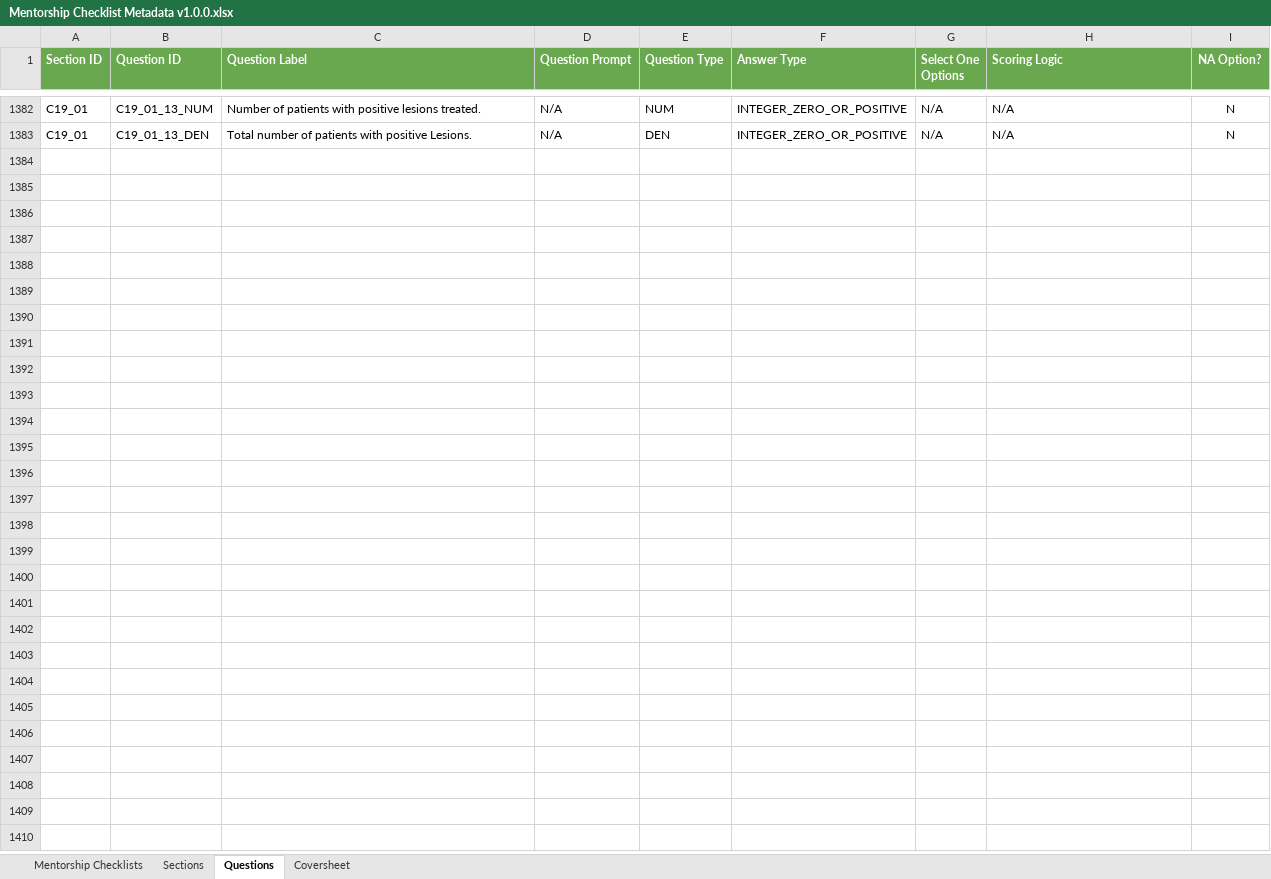
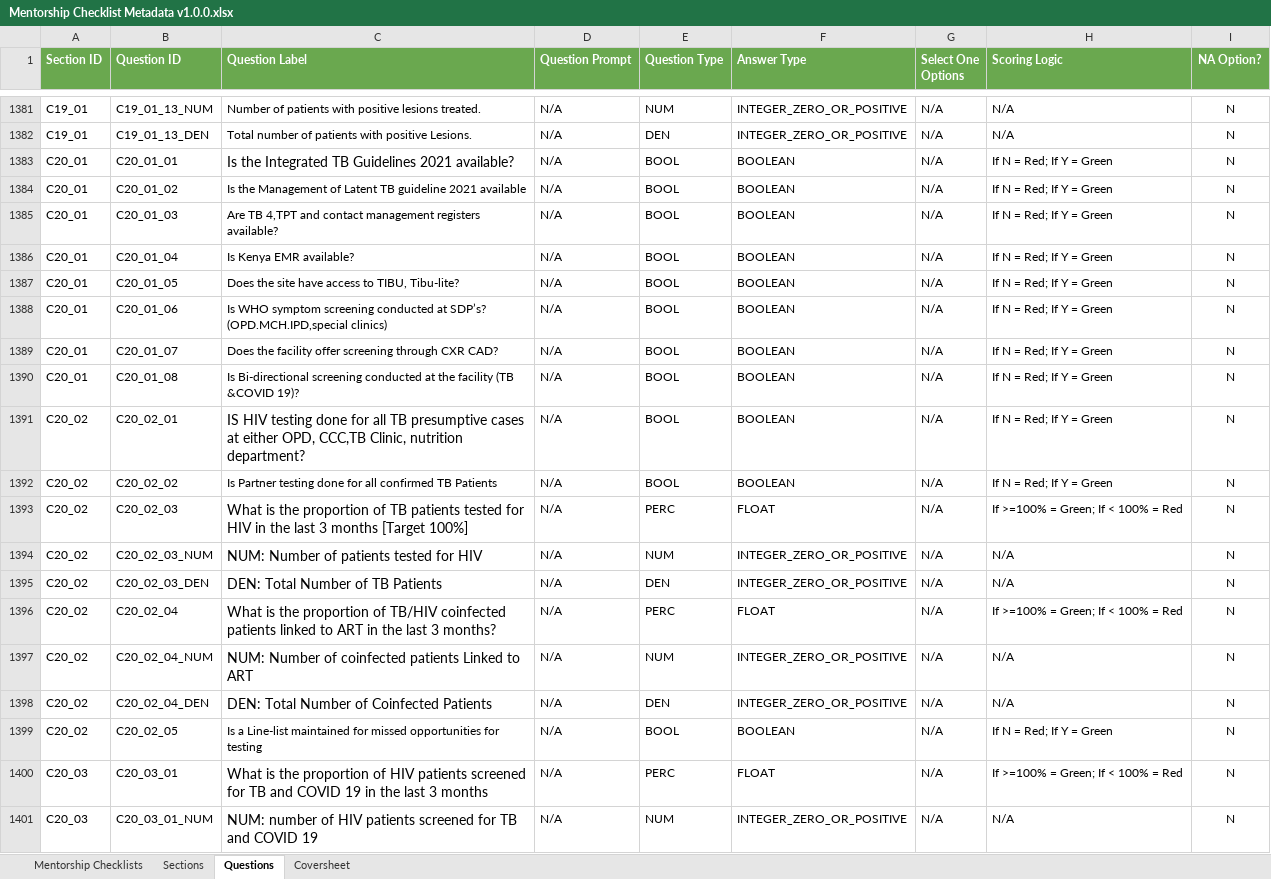
Before and after one commit to savannahghi/mentorship-xls-form, an Excel workbook: resources/Mentorship Checklist Metadata v1.0.0.xlsx, sheet Questions, drawn as a sheet; only a part is shown, gaps mark what is left out; values as stored, in another font and other column widths than the file's, no borders; charts and pictures and conditional formats not drawn; the diff covers the shown part only; the diff names each change by its address in the sheet, - before the commit and + after, or states it on an @@ line.

Commit message:
fix: correct issues with scoring rules parsing
Assorted fixes on scoring rules parsing.

This includes a fix for requiring the '%' literal on scoring rules of
questions of type `COUNT`.

```diff
--- a/resources/Mentorship Checklist Metadata v1.0.0.xlsx (sheet Questions)
+++ b/resources/Mentorship Checklist Metadata v1.0.0.xlsx (sheet Questions)
+row 1383: C20_01 | C20_01_01 | Is the Integrated TB Guidelines 2021 available? | N/A | BOOL | BOOLEAN | N/A | If N = Red; If Y = Green | N
+row 1384: C20_01 | C20_01_02 | Is the Management of Latent TB guideline 2021 available | N/A | BOOL | BOOLEAN | N/A | If N = Red; If Y = Green | N
+row 1385: C20_01 | C20_01_03 | Are TB 4,TPT and contact management registers available? | N/A | BOOL | BOOLEAN | N/A | If N = Red; If Y = Green | N
+row 1386: C20_01 | C20_01_04 | Is Kenya EMR available? | N/A | BOOL | BOOLEAN | N/A | If N = Red; If Y = Green | N
+row 1387: C20_01 | C20_01_05 | Does the site have access to TIBU, Tibu-lite? | N/A | BOOL | BOOLEAN | N/A | If N = Red; If Y = Green | N
+row 1388: C20_01 | C20_01_06 | Is WHO symptom screening conducted at SDP’s? (OPD.MCH.IPD,special clinics) | N/A | BOOL | BOOLEAN | N/A | If N = Red; If Y = Green | N
+row 1389: C20_01 | C20_01_07 | Does the facility offer screening through CXR CAD? | N/A | BOOL | BOOLEAN | N/A | If N = Red; If Y = Green | N
+row 1390: C20_01 | C20_01_08 | Is Bi-directional screening conducted at the facility (TB &COVID 19)? | N/A | BOOL | BOOLEAN | N/A | If N = Red; If Y = Green | N
+row 1391: C20_02 | C20_02_01 | IS HIV testing done for all TB presumptive cases at either OPD, CCC,TB Clinic, nutrition department? | N/A | BOOL | BOOLEAN | N/A | If N = Red; If Y = Green | N
+row 1392: C20_02 | C20_02_02 | Is Partner testing done for all confirmed TB Patients | N/A | BOOL | BOOLEAN | N/A | If N = Red; If Y = Green | N
+row 1393: C20_02 | C20_02_03 | What is the proportion of TB patients tested for HIV in the last 3 months [Target 100%] | N/A | PERC | FLOAT | N/A | If >=100% = Green; If < 100% = Red | N
+row 1394: C20_02 | C20_02_03_NUM | NUM: Number of patients tested for HIV | N/A | NUM | INTEGER_ZERO_OR_POSITIVE | N/A | N/A | N
+row 1395: C20_02 | C20_02_03_DEN | DEN: Total Number of TB Patients | N/A | DEN | INTEGER_ZERO_OR_POSITIVE | N/A | N/A | N
+row 1396: C20_02 | C20_02_04 | What is the proportion of TB/HIV coinfected patients linked to ART in the last 3 months? | N/A | PERC | FLOAT | N/A | If >=100% = Green; If < 100% = Red | N
+row 1397: C20_02 | C20_02_04_NUM | NUM: Number of coinfected patients Linked to ART | N/A | NUM | INTEGER_ZERO_OR_POSITIVE | N/A | N/A | N
+row 1398: C20_02 | C20_02_04_DEN | DEN: Total Number of Coinfected Patients | N/A | DEN | INTEGER_ZERO_OR_POSITIVE | N/A | N/A | N
+row 1399: C20_02 | C20_02_05 | Is a Line-list maintained for missed opportunities for testing | N/A | BOOL | BOOLEAN | N/A | If N = Red; If Y = Green | N
+row 1400: C20_03 | C20_03_01 | What is the proportion of HIV patients screened for TB and COVID 19 in the last 3 months | N/A | PERC | FLOAT | N/A | If >=100% = Green; If < 100% = Red | N
+row 1401: C20_03 | C20_03_01_NUM | NUM: number of HIV patients screened for TB and COVID 19 | N/A | NUM | INTEGER_ZERO_OR_POSITIVE | N/A | N/A | N
```
Also changed, not shown: 45 added rows, 1 removed row, 29 edited cells and cell formats elsewhere in this sheet, sheet Sections, sheet Mentorship Checklists, 2 other files.
